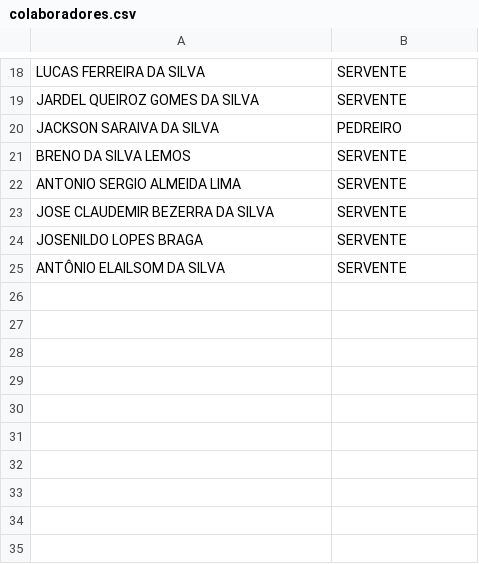
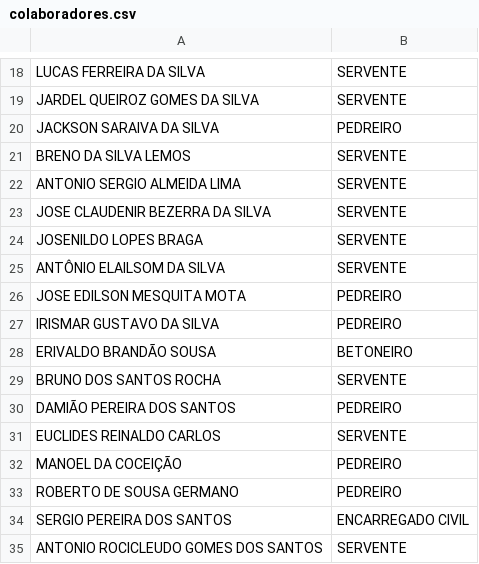
Before and after one commit to Netosantos999/controle_ponto_app, a CSV file: colaboradores.csv, drawn as a sheet; only a part is shown, gaps mark what is left out.

```diff
--- a/colaboradores.csv
+++ b/colaboradores.csv
@@ -22,4 +22,14 @@ BRENO DA SILVA LEMOS,SERVENTE
 ANTONIO SERGIO ALMEIDA LIMA,SERVENTE
-JOSE CLAUDEMIR BEZERRA DA SILVA,SERVENTE
+JOSE CLAUDENIR BEZERRA DA SILVA,SERVENTE
 JOSENILDO LOPES BRAGA,SERVENTE
 ANTÔNIO ELAILSOM DA SILVA,SERVENTE
+JOSE EDILSON MESQUITA MOTA,PEDREIRO
+IRISMAR GUSTAVO DA SILVA,PEDREIRO
+ERIVALDO BRANDÃO SOUSA,BETONEIRO
+BRUNO DOS SANTOS ROCHA,SERVENTE
+DAMIÃO PEREIRA DOS SANTOS,PEDREIRO
+EUCLIDES REINALDO CARLOS,SERVENTE
+MANOEL DA COCEIÇÃO,PEDREIRO
+ROBERTO DE SOUSA GERMANO,PEDREIRO
+SERGIO PEREIRA DOS SANTOS,ENCARREGADO CIVIL
+ANTONIO ROCICLEUDO GOMES DOS SANTOS,SERVENTE
```
Also changed, not shown: 1 other file.
